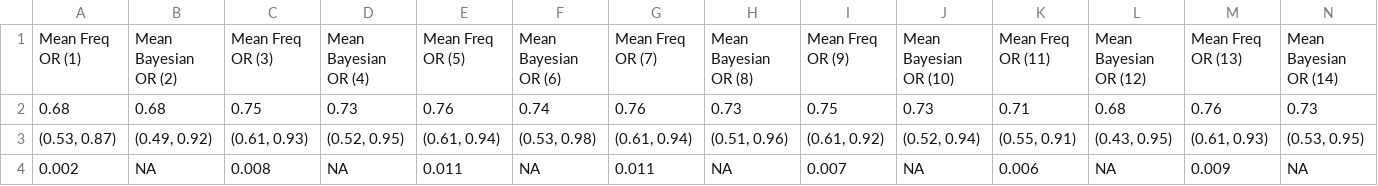
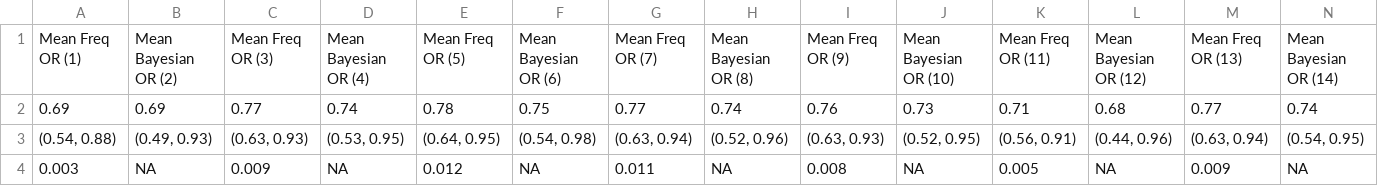
Before and after one commit to DevInnovationLab/i-h2o-meta, a CSV file: output/tables/additional-sa-results.csv, drawn as a sheet.

```diff
--- a/output/tables/additional-sa-results.csv
+++ b/output/tables/additional-sa-results.csv
@@ -1,4 +1,4 @@
 Mean Freq OR (1),Mean Bayesian OR (2),Mean Freq OR (3),Mean Bayesian OR (4),Mean Freq OR (5),Mean Bayesian OR (6),Mean Freq OR (7),Mean Bayesian OR (8),Mean Freq OR (9),Mean Bayesian OR (10),Mean Freq OR (11),Mean Bayesian OR (12),Mean Freq OR (13),Mean Bayesian OR (14)
-0.68,0.68,0.75,0.73,0.76,0.74,0.76,0.73,0.75,0.73,0.71,0.68,0.76,0.73
-"(0.53, 0.87)","(0.49, 0.92)","(0.61, 0.93)","(0.52, 0.95)","(0.61, 0.94)","(0.53, 0.98)","(0.61, 0.94)","(0.51, 0.96)","(0.61, 0.92)","(0.52, 0.94)","(0.55, 0.91)","(0.43, 0.95)","(0.61, 0.93)","(0.53, 0.95)"
-0.002,NA,0.008,NA,0.011,NA,0.011,NA,0.007,NA,0.006,NA,0.009,NA
+0.69,0.69,0.77,0.74,0.78,0.75,0.77,0.74,0.76,0.73,0.71,0.68,0.77,0.74
+"(0.54, 0.88)","(0.49, 0.93)","(0.63, 0.93)","(0.53, 0.95)","(0.64, 0.95)","(0.54, 0.98)","(0.63, 0.94)","(0.52, 0.96)","(0.63, 0.93)","(0.52, 0.95)","(0.56, 0.91)","(0.44, 0.96)","(0.63, 0.94)","(0.54, 0.95)"
+0.003,NA,0.009,NA,0.012,NA,0.011,NA,0.008,NA,0.005,NA,0.009,NA
```
Also changed, not shown: output/tables/cea-globalbenefits.csv, output/tables/mortality_all_summary.csv, 39 other files.
